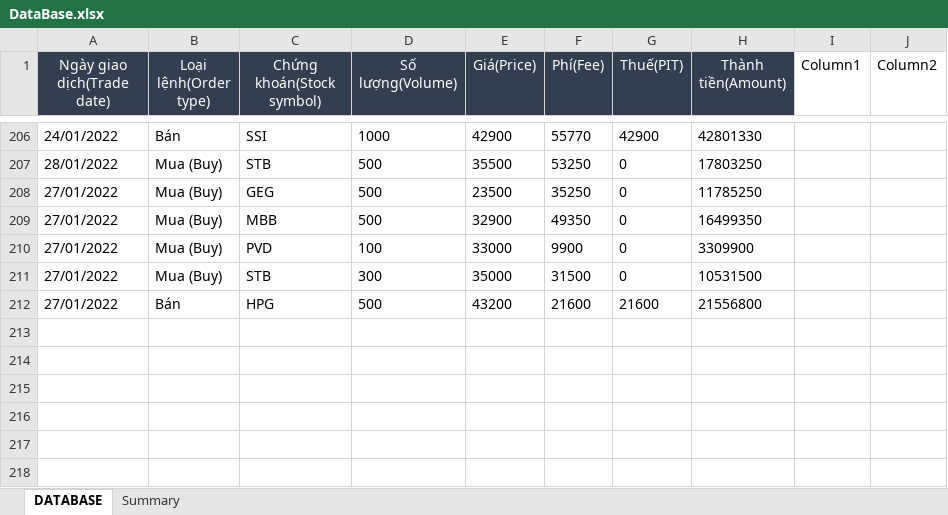
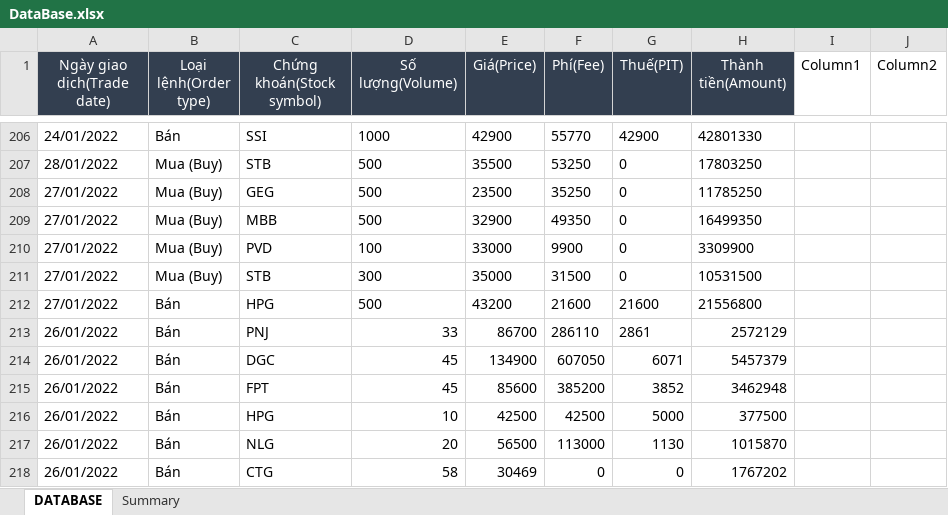
Before and after one commit to takashi92/Uipath, an Excel workbook: MailHandler/Data/DataBase.xlsx, sheet DATABASE, drawn as a sheet; only a part is shown, gaps mark what is left out; values as stored, in another font and other column widths than the file's, no borders; the diff names each change by its address in the sheet, - before the commit and + after, or states it on an @@ line.

Commit message:
update database

```diff
--- a/MailHandler/Data/DataBase.xlsx (sheet DATABASE)
+++ b/MailHandler/Data/DataBase.xlsx (sheet DATABASE)
+row 213: 26/01/2022 | Bán | PNJ | 33 | 86700 | 286110 | 2861 | 2572129
+row 214: 26/01/2022 | Bán | DGC | 45 | 134900 | 607050 | 6071 | 5457379
+row 215: 26/01/2022 | Bán | FPT | 45 | 85600 | 385200 | 3852 | 3462948
+row 216: 26/01/2022 | Bán | HPG | 10 | 42500 | 42500 | 5000 | 377500
+row 217: 26/01/2022 | Bán | NLG | 20 | 56500 | 113000 | 1130 | 1015870
+row 218: 26/01/2022 | Bán | CTG | 58 | 30469 | 0 | 0 | 1767202
```
Also changed, not shown: sheet Summary, hidden cells.
